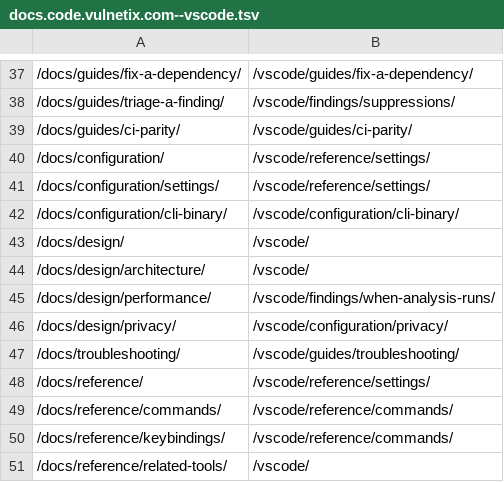
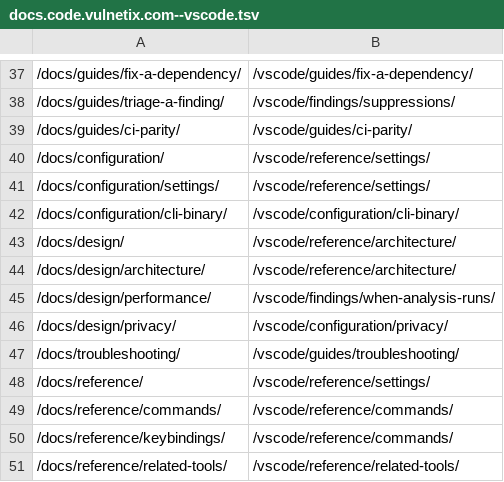
Before and after one commit to Vulnetix/platform-docs, a TSV file: migration/redirects/docs.code.vulnetix.com--vscode.tsv, drawn as a sheet; only a part is shown, gaps mark what is left out.

```diff
--- a/migration/redirects/docs.code.vulnetix.com--vscode.tsv
+++ b/migration/redirects/docs.code.vulnetix.com--vscode.tsv
@@ -42,4 +42,4 @@
 /docs/configuration/cli-binary/	/vscode/configuration/cli-binary/
-/docs/design/	/vscode/
-/docs/design/architecture/	/vscode/
+/docs/design/	/vscode/reference/architecture/
+/docs/design/architecture/	/vscode/reference/architecture/
 /docs/design/performance/	/vscode/findings/when-analysis-runs/
@@ -50,2 +50,2 @@
 /docs/reference/keybindings/	/vscode/reference/commands/
-/docs/reference/related-tools/	/vscode/
+/docs/reference/related-tools/	/vscode/reference/related-tools/
```
Also changed, not shown: migration/redirects/ai-docs.vulnetix.com--pix.tsv, migration/redirects/docs.cli.vulnetix.com--cli.tsv, 6 other files.
